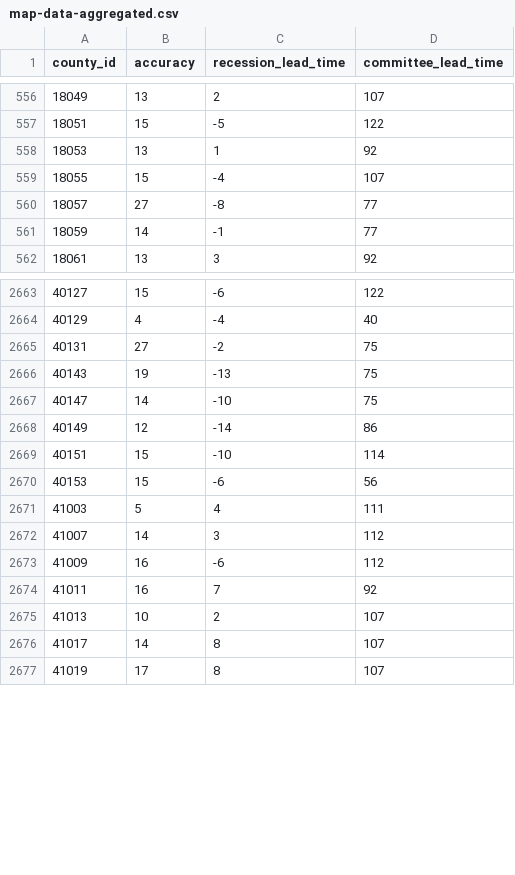
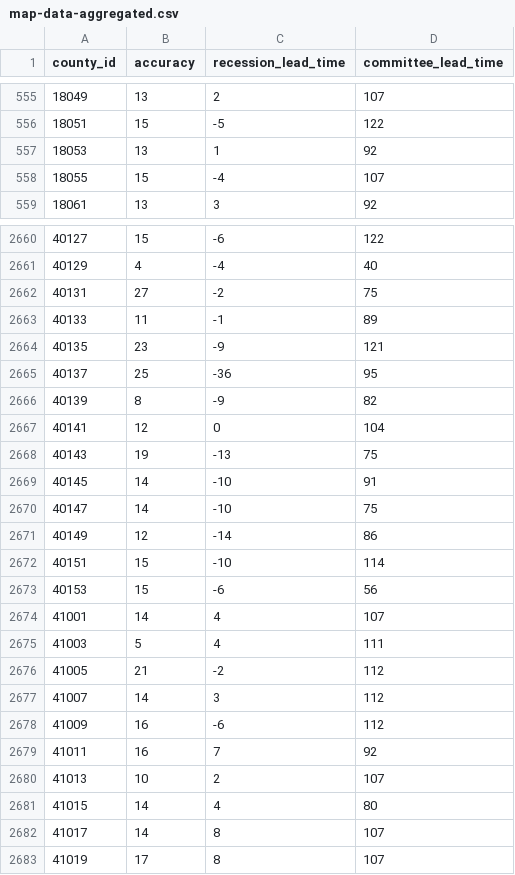
Before and after one commit to markgsheppard/SahmRule, a CSV file: data-source/map-data/map-data-aggregated.csv, drawn as a sheet; only a part is shown, gaps mark what is left out; the diff covers the shown part only.

```diff
--- a/data-source/map-data/map-data-aggregated.csv
+++ b/data-source/map-data/map-data-aggregated.csv
@@ -559,4 +558,2 @@ county_id,accuracy,recession_lead_time,committee_lead_time
 18055,15,-4,107
-18057,27,-8,77
-18059,14,-1,77
 18061,13,3,92
@@ -2665,3 +2662,9 @@ county_id,accuracy,recession_lead_time,committee_lead_time
 40131,27,-2,75
+40133,11,-1,89
+40135,23,-9,121
+40137,25,-36,95
+40139,8,-9,82
+40141,12,0,104
 40143,19,-13,75
+40145,14,-10,91
 40147,14,-10,75
@@ -2670,3 +2673,5 @@ county_id,accuracy,recession_lead_time,committee_lead_time
 40153,15,-6,56
+41001,14,4,107
 41003,5,4,111
+41005,21,-2,112
 41007,14,3,112
@@ -2675,2 +2680,3 @@ county_id,accuracy,recession_lead_time,committee_lead_time
 41013,10,2,107
+41015,14,4,80
 41017,14,8,107
```
Also changed, not shown: 15 added rows and 14 removed rows elsewhere in this file, data-source/tool-data/T10Y2Y.csv, data-source/tool-data/USEPUINDXD.csv, 12 other files.
